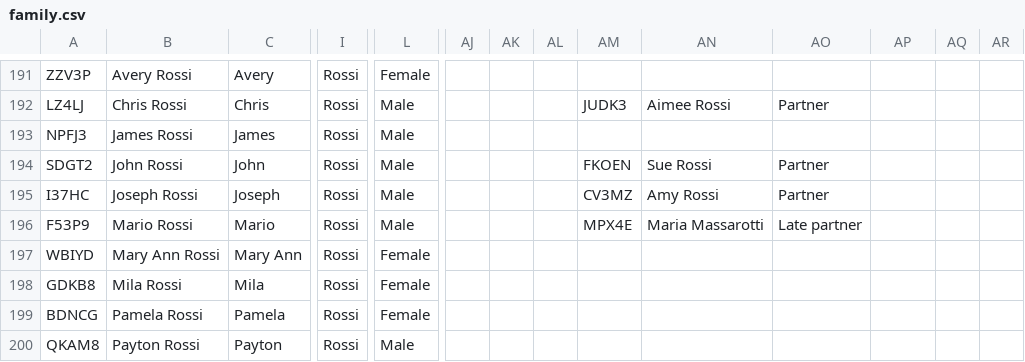
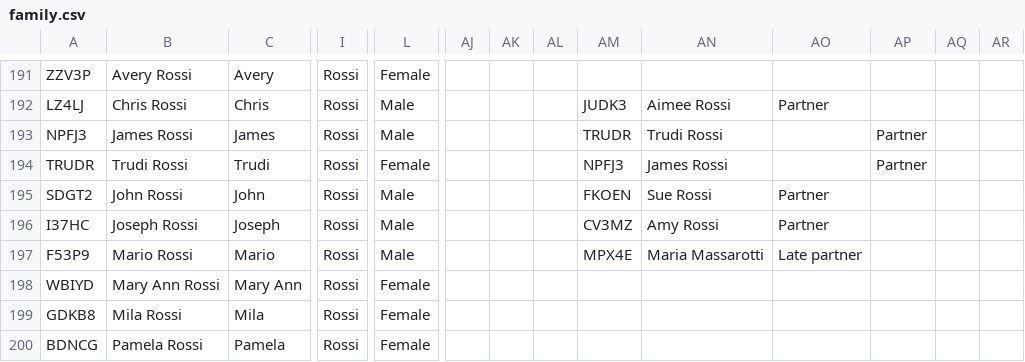
Before and after one commit to annmariecross-stack/FamilyTree, a CSV file: family.csv, drawn as a sheet; only a part is shown, gaps mark what is left out; the shorter side is filled out with more unchanged rows; rows hold the shown columns only; the diff names each change by its address in the sheet, - before the commit and + after, or states it on an @@ line.

Commit message:
Update family.csv

```diff
--- a/family.csv
+++ b/family.csv
-AM193: (empty)
+AM193: TRUDR
-AN193: (empty)
+AN193: Trudi Rossi
-AP193: (empty)
+AP193: Partner
+row 194: TRUDR | Trudi Rossi | Trudi | Rossi | Female |  |  |  | NPFJ3 | James Rossi |  | Partner
```
